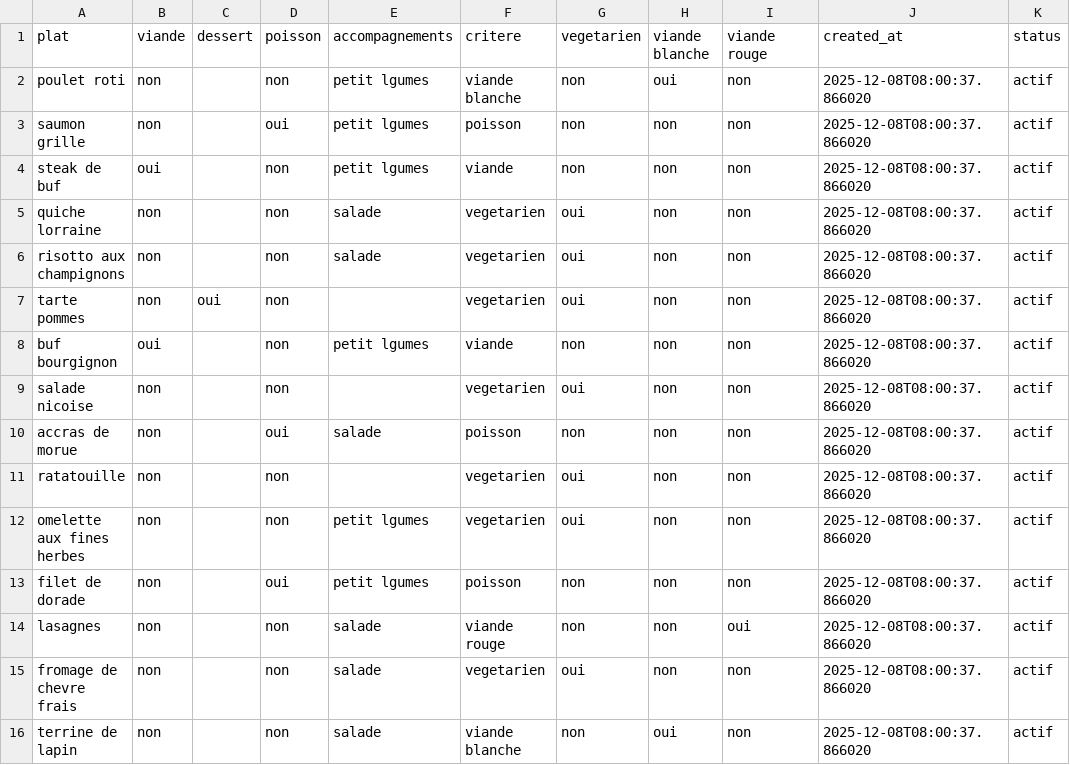
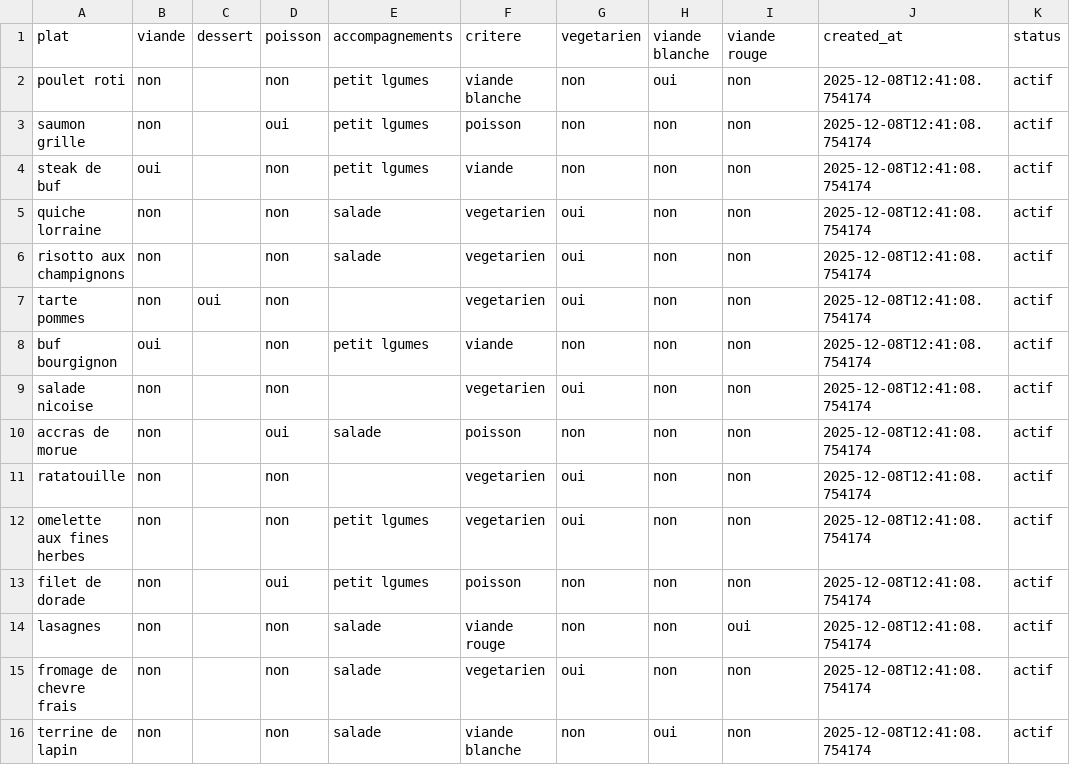
Before and after one commit to lucasHENNEUSE/Luminotech, a CSV file: plats_a_la_carte_transforme.csv, drawn as a sheet.

```diff
--- a/plats_a_la_carte_transforme.csv
+++ b/plats_a_la_carte_transforme.csv
@@ -1,16 +1,16 @@
 plat;viande;dessert;poisson;accompagnements;critere;vegetarien;viande blanche;viande rouge;created_at;status
-poulet roti;non;;non;petit lgumes;viande blanche;non;oui;non;2025-12-08T08:00:37.866020;actif
-saumon grille;non;;oui;petit lgumes;poisson;non;non;non;2025-12-08T08:00:37.866020;actif
-steak de buf;oui;;non;petit lgumes;viande;non;non;non;2025-12-08T08:00:37.866020;actif
-quiche lorraine;non;;non;salade;vegetarien;oui;non;non;2025-12-08T08:00:37.866020;actif
-risotto aux champignons;non;;non;salade;vegetarien;oui;non;non;2025-12-08T08:00:37.866020;actif
-tarte pommes;non;oui;non;;vegetarien;oui;non;non;2025-12-08T08:00:37.866020;actif
-buf bourgignon;oui;;non;petit lgumes;viande;non;non;non;2025-12-08T08:00:37.866020;actif
-salade nicoise;non;;non;;vegetarien;oui;non;non;2025-12-08T08:00:37.866020;actif
-accras de morue;non;;oui;salade;poisson;non;non;non;2025-12-08T08:00:37.866020;actif
-ratatouille;non;;non;;vegetarien;oui;non;non;2025-12-08T08:00:37.866020;actif
-omelette aux fines herbes;non;;non;petit lgumes;vegetarien;oui;non;non;2025-12-08T08:00:37.866020;actif
-filet de dorade;non;;oui;petit lgumes;poisson;non;non;non;2025-12-08T08:00:37.866020;actif
-lasagnes;non;;non;salade;viande rouge;non;non;oui;2025-12-08T08:00:37.866020;actif
-fromage de chevre frais;non;;non;salade;vegetarien;oui;non;non;2025-12-08T08:00:37.866020;actif
-terrine de lapin;non;;non;salade;viande blanche;non;oui;non;2025-12-08T08:00:37.866020;actif
+poulet roti;non;;non;petit lgumes;viande blanche;non;oui;non;2025-12-08T12:41:08.754174;actif
+saumon grille;non;;oui;petit lgumes;poisson;non;non;non;2025-12-08T12:41:08.754174;actif
+steak de buf;oui;;non;petit lgumes;viande;non;non;non;2025-12-08T12:41:08.754174;actif
+quiche lorraine;non;;non;salade;vegetarien;oui;non;non;2025-12-08T12:41:08.754174;actif
+risotto aux champignons;non;;non;salade;vegetarien;oui;non;non;2025-12-08T12:41:08.754174;actif
+tarte pommes;non;oui;non;;vegetarien;oui;non;non;2025-12-08T12:41:08.754174;actif
+buf bourgignon;oui;;non;petit lgumes;viande;non;non;non;2025-12-08T12:41:08.754174;actif
+salade nicoise;non;;non;;vegetarien;oui;non;non;2025-12-08T12:41:08.754174;actif
+accras de morue;non;;oui;salade;poisson;non;non;non;2025-12-08T12:41:08.754174;actif
+ratatouille;non;;non;;vegetarien;oui;non;non;2025-12-08T12:41:08.754174;actif
+omelette aux fines herbes;non;;non;petit lgumes;vegetarien;oui;non;non;2025-12-08T12:41:08.754174;actif
+filet de dorade;non;;oui;petit lgumes;poisson;non;non;non;2025-12-08T12:41:08.754174;actif
+lasagnes;non;;non;salade;viande rouge;non;non;oui;2025-12-08T12:41:08.754174;actif
+fromage de chevre frais;non;;non;salade;vegetarien;oui;non;non;2025-12-08T12:41:08.754174;actif
+terrine de lapin;non;;non;salade;viande blanche;non;oui;non;2025-12-08T12:41:08.754174;actif
```
Also changed, not shown: 5 other files.
